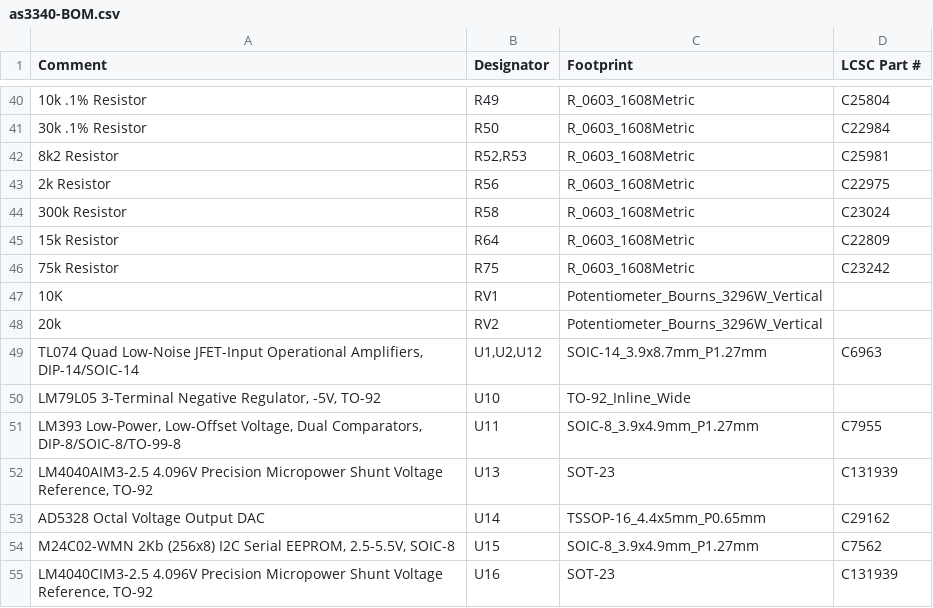
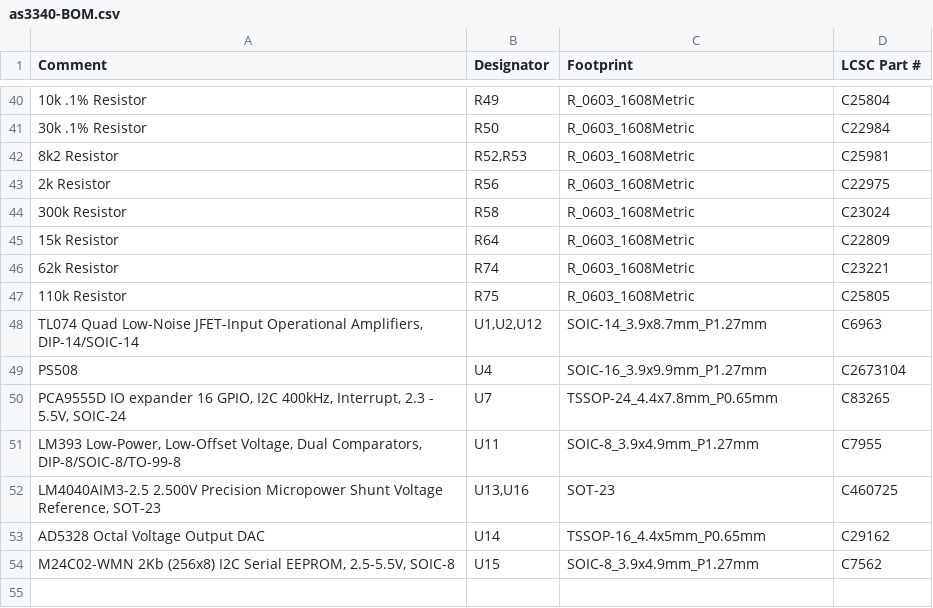
Before and after one commit to brer-rabbit/zoxnoxious, a CSV file: kicad/as3340/assembly/as3340-BOM.csv, drawn as a sheet; only a part is shown, gaps mark what is left out; removed rows and columns are numbered as before the commit, all else as after; the diff covers the shown part only; the diff names each change by its address in the sheet, - before the commit and + after, or states it on an @@ line.

```diff
--- a/kicad/as3340/assembly/as3340-BOM.csv
+++ b/kicad/as3340/assembly/as3340-BOM.csv
+row 46: 62k Resistor | R74 | R_0603_1608Metric | C23221
-A47 (Comment): 75k Resistor
+A47 (Comment): 110k Resistor
-D47 (LCSC Part #): C23242
+D47 (LCSC Part #): C25805
-row 47: 10K | RV1 | Potentiometer_Bourns_3296W_Vertical
-row 48: 20k | RV2 | Potentiometer_Bourns_3296W_Vertical
-row 50: LM79L05 3-Terminal Negative Regulator, -5V, TO-92 | U10 | TO-92_Inline_Wide
+row 49: PS508 | U4 | SOIC-16_3.9x9.9mm_P1.27mm | C2673104
+row 50: PCA9555D IO expander 16 GPIO, I2C 400kHz, Interrupt, 2.3 - 5.5V, SOIC-24 | U7 | TSSOP-24_4.4x7.8mm_P0.65mm | C83265
-row 52: LM4040AIM3-2.5 4.096V Precision Micropower Shunt Voltage Reference, TO-92 | U13 | SOT-23 | C131939
+row 52: LM4040AIM3-2.5 2.500V Precision Micropower Shunt Voltage Reference, SOT-23 | U13,U16 | SOT-23 | C460725
-row 55: LM4040CIM3-2.5 4.096V Precision Micropower Shunt Voltage Reference, TO-92 | U16 | SOT-23 | C131939
```
Also changed, not shown: 4 added rows, 4 removed rows and 9 edited cells elsewhere in this file, kicad/as3340/assembly/as3340-Footprint-Positions.csv, 18 other files.
